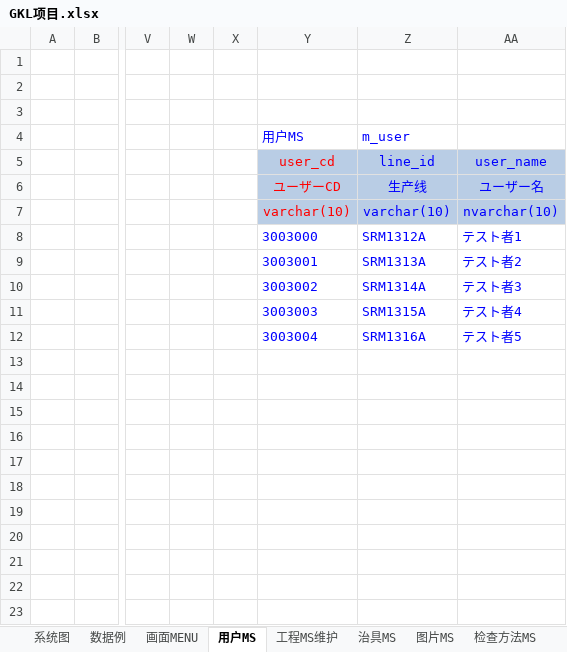
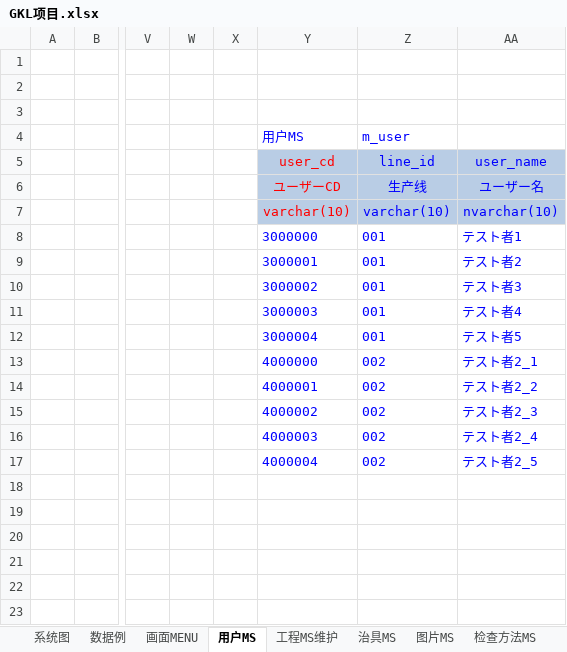
Before and after one commit to lengqing2010/GKL, an Excel workbook: 仕様/GKL项目.xlsx, sheet 用户MS, drawn as a sheet; only a part is shown, gaps mark what is left out; values as stored, in another font and other column widths than the file's, no borders; charts and pictures not drawn; removed rows and columns are numbered as before the commit, all else as after; rows hold the shown columns only; the diff names each change by its address in the sheet, - before the commit and + after, or states it on an @@ line.

```diff
--- a/仕様/GKL项目.xlsx (sheet 用户MS)
+++ b/仕様/GKL项目.xlsx (sheet 用户MS)
-row 8:  |  |  |  |  | 3003000 | SRM1312A | テスト者1
+row 8:  |  |  |  |  | 3000000 | 001 | テスト者1
-Y9: 3003001
+Y9: 3000001
-Z9: SRM1313A
+Z9: 001
-row 10:  |  |  |  |  | 3003002 | SRM1314A | テスト者3
+row 10:  |  |  |  |  | 3000002 | 001 | テスト者3
-Y11: 3003003
+Y11: 3000003
-Z11: SRM1315A
+Z11: 001
-Y12: 3003004
+Y12: 3000004
-Z12: SRM1316A
+Z12: 001
-Y13: (empty)
+Y13: 4000000
-Z13:Z17: (empty)
+Z13:Z17: 002
-AA13: (empty)
+AA13: テスト者2_1
-Y14: (empty)
+Y14: 4000001
-AA14: (empty)
+AA14: テスト者2_2
-Y15: (empty)
+Y15: 4000002
-AA15: (empty)
+AA15: テスト者2_3
-Y16: (empty)
+Y16: 4000003
-AA16: (empty)
+AA16: テスト者2_4
-Y17: (empty)
+Y17: 4000004
-AA17: (empty)
+AA17: テスト者2_5
```
Also changed, not shown: sheet 治具MS, sheet 检查方法MS, sheet 工程MS维护, sheet 模板MS, sheet 图片MS, charts or pictures, 21 other files.
